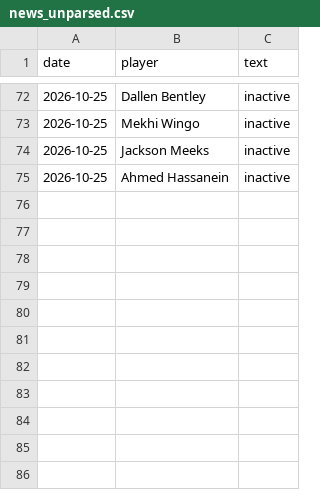
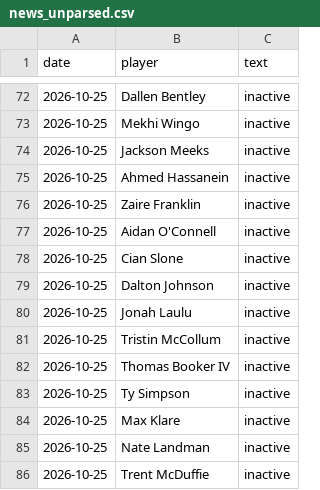
Before and after one commit to brockwilson132/startsit, a CSV file: history/news_unparsed.csv, drawn as a sheet; only a part is shown, gaps mark what is left out; the diff names each change by its address in the sheet, - before the commit and + after, or states it on an @@ line.

```diff
--- a/history/news_unparsed.csv
+++ b/history/news_unparsed.csv
+row 76: 2026-10-25 | Zaire Franklin | inactive
+row 77: 2026-10-25 | Aidan O'Connell | inactive
+row 78: 2026-10-25 | Cian Slone | inactive
+row 79: 2026-10-25 | Dalton Johnson | inactive
+row 80: 2026-10-25 | Jonah Laulu | inactive
+row 81: 2026-10-25 | Tristin McCollum | inactive
+row 82: 2026-10-25 | Thomas Booker IV | inactive
+row 83: 2026-10-25 | Ty Simpson | inactive
+row 84: 2026-10-25 | Max Klare | inactive
+row 85: 2026-10-25 | Nate Landman | inactive
+row 86: 2026-10-25 | Trent McDuffie | inactive
```
Also changed, not shown: history/ecr_2026_7.csv.
